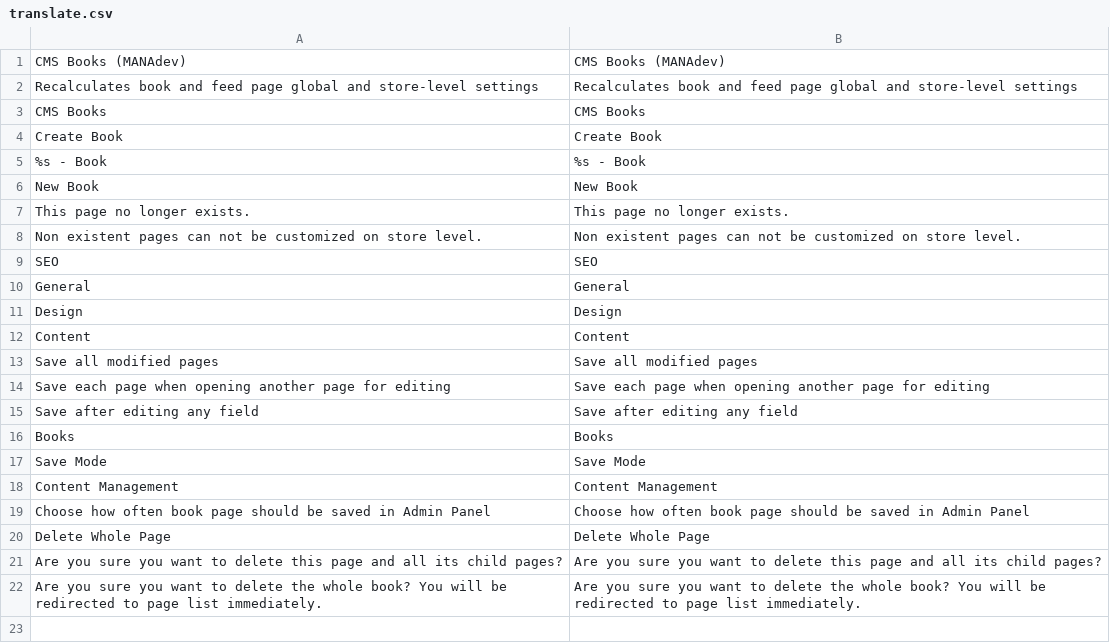
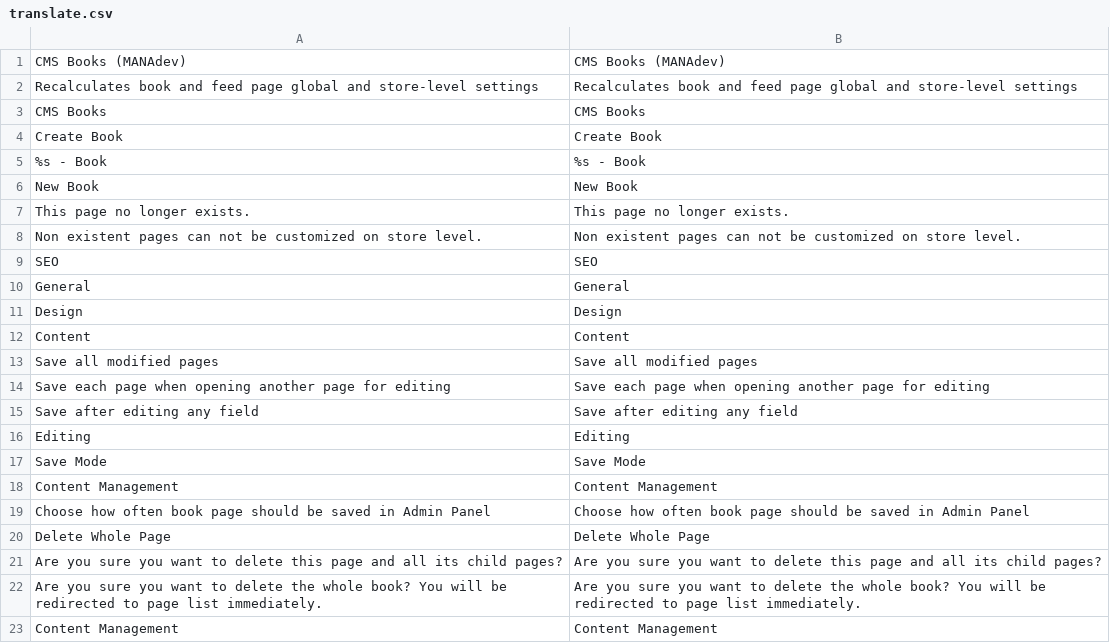
Before and after one commit to osmianski/manadev-magento, a CSV file: extensions/Mana/Content/translate.csv, drawn as a sheet.

Commit message:
CMS: Fix for situation first-time tree loading (when there is no expand-collapse data) label and default value changes

```diff
--- a/extensions/Mana/Content/translate.csv
+++ b/extensions/Mana/Content/translate.csv
@@ -15,3 +15,3 @@
 "Save after editing any field","Save after editing any field"
-"Books","Books"
+"Editing","Editing"
 "Save Mode","Save Mode"
@@ -22 +22,2 @@
 "Are you sure you want to delete the whole book? You will be redirected to page list immediately.","Are you sure you want to delete the whole book? You will be redirected to page list immediately."
+"Content Management","Content Management"
```
Also changed, not shown: 6 other files.
